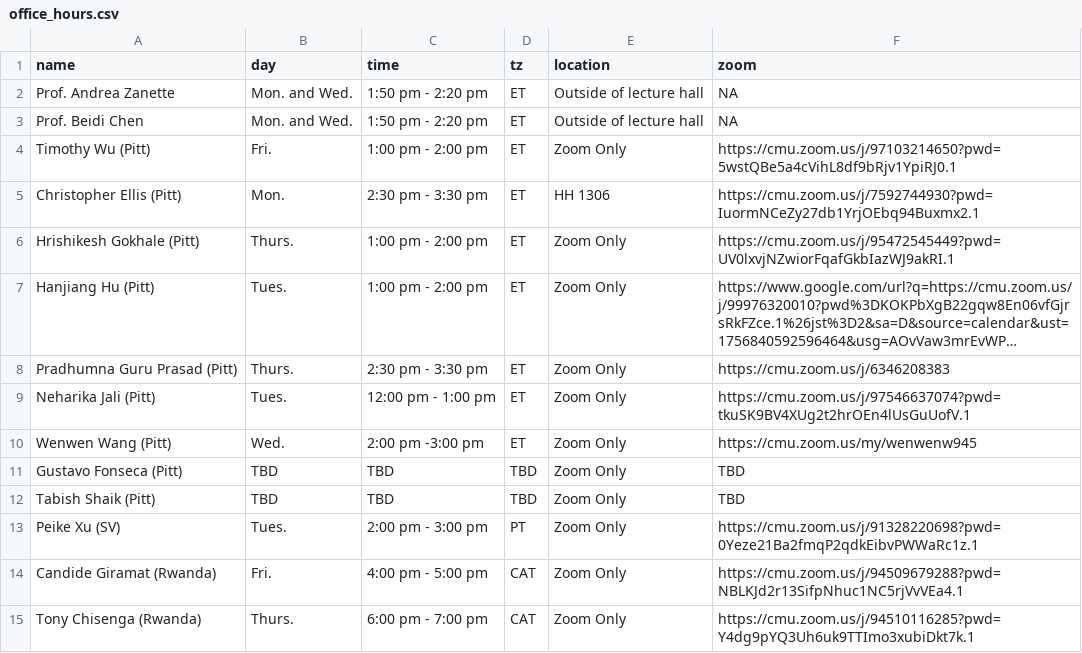
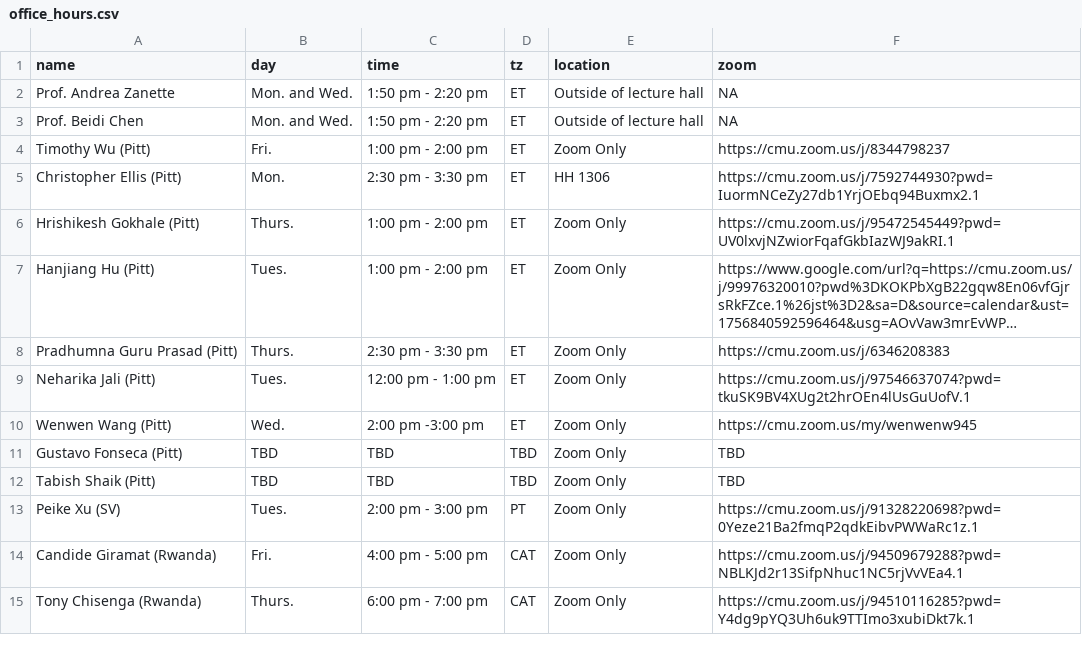
Before and after one commit to 18661/18661.github.io, a CSV file: data/office_hours.csv, drawn as a sheet; long unchanged cells end in ….

```diff
--- a/data/office_hours.csv
+++ b/data/office_hours.csv
@@ -3,3 +3,3 @@ Prof. Andrea Zanette,Mon. and Wed.,1:50 pm - 2:20 pm,ET,Outside of lecture hall,
 Prof. Beidi Chen,Mon. and Wed.,1:50 pm - 2:20 pm,ET,Outside of lecture hall,NA
-Timothy Wu (Pitt),Fri.,1:00 pm - 2:00 pm,ET,Zoom Only,https://cmu.zoom.us/j/97103214650?pwd=5wstQBe5a4cVihL8df9bRjv1YpiRJ0.1
+Timothy Wu (Pitt),Fri.,1:00 pm - 2:00 pm,ET,Zoom Only,https://cmu.zoom.us/j/8344798237
 Christopher Ellis (Pitt),Mon.,2:30 pm - 3:30 pm,ET,HH 1306,https://cmu.zoom.us/j/7592744930?pwd=IuormNCeZy27db1YrjOEbq94Buxmx2.1
```
Also changed, not shown: 1 other file.
